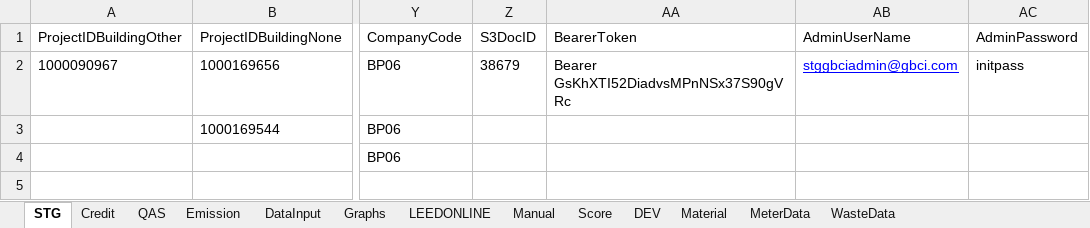
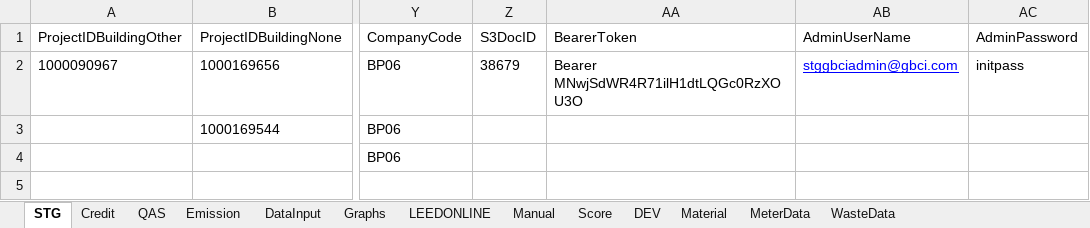
Before and after one commit to saurav1501/APIArc, an Excel workbook: src/main/resources/ARC-API-STG.xlsx, sheet STG, drawn as a sheet; only a part is shown, gaps mark what is left out; values as stored, in another font and other column widths than the file's, no borders; the diff names each change by its address in the sheet, - before the commit and + after, or states it on an @@ line.

```diff
--- a/src/main/resources/ARC-API-STG.xlsx (sheet STG)
+++ b/src/main/resources/ARC-API-STG.xlsx (sheet STG)
-AA2 (BearerToken): Bearer GsKhXTI52DiadvsMPnNSx37S90gVRc
+AA2 (BearerToken): Bearer MNwjSdWR4R71ilH1dtLQGc0RzXOU3O
```
Also changed, not shown: 12 other files.
